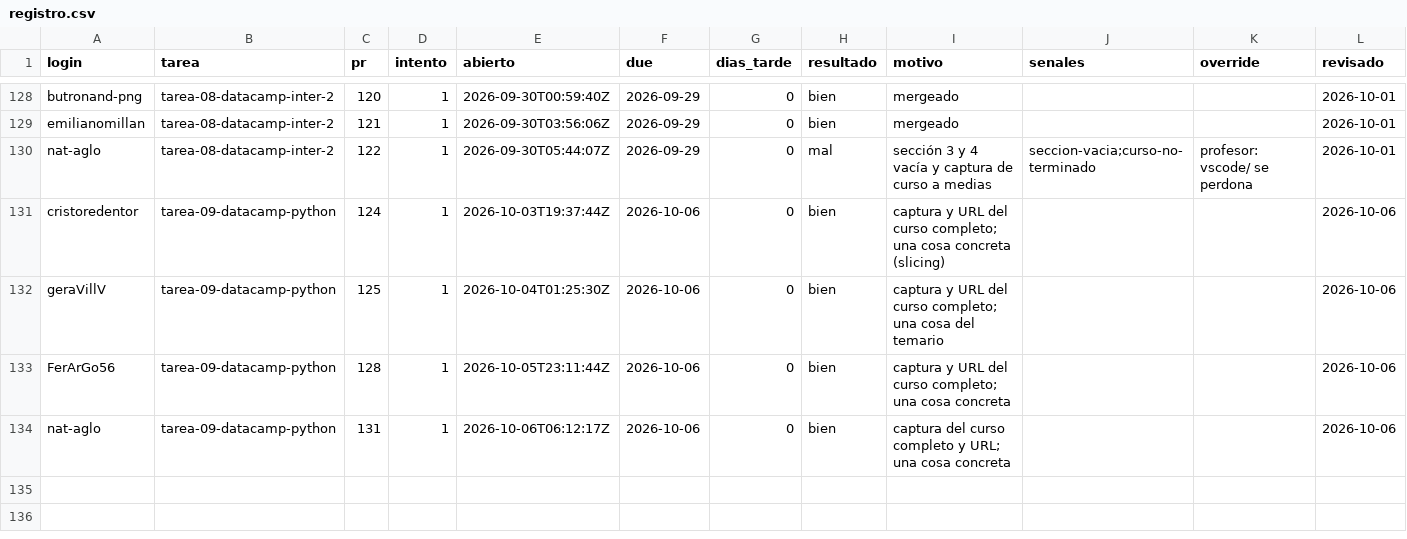
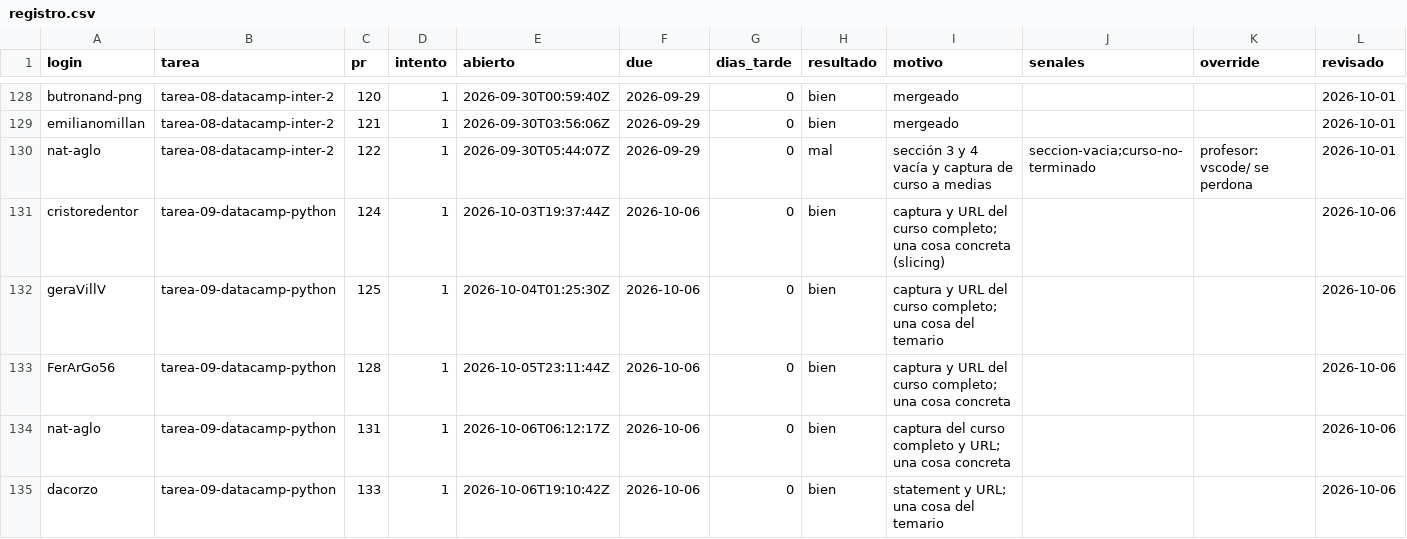
Before and after one commit to raya-lucaria/fdd_o26, a CSV file: registro.csv, drawn as a sheet; only a part is shown, gaps mark what is left out.

Commit message:
registro: dacorzo tarea-09-datacamp-python #133 bien

```diff
--- a/registro.csv
+++ b/registro.csv
@@ -134 +134,2 @@ FerArGo56,tarea-09-datacamp-python,128,1,2026-10-05T23:11:44Z,2026-10-06,0,bien,
 nat-aglo,tarea-09-datacamp-python,131,1,2026-10-06T06:12:17Z,2026-10-06,0,bien,captura del curso completo y URL; una cosa concreta,,,2026-10-06
+dacorzo,tarea-09-datacamp-python,133,1,2026-10-06T19:10:42Z,2026-10-06,0,bien,statement y URL; una cosa del temario,,,2026-10-06
```
